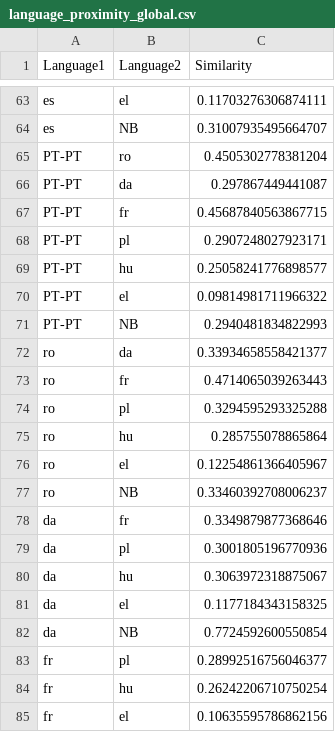
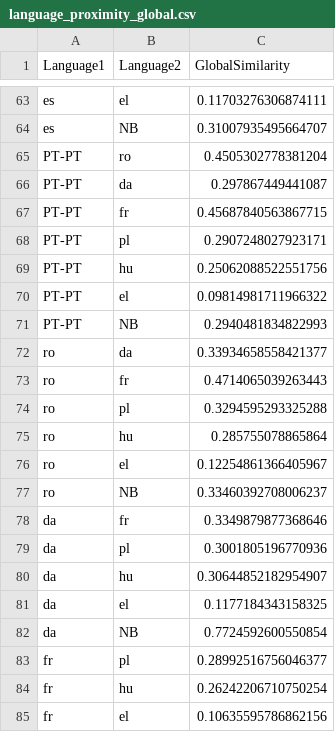
Before and after one commit to oliwiapietka/LanguageProximityAnalysis, a CSV file: data/language_proximity_global.csv, drawn as a sheet; only a part is shown, gaps mark what is left out; the diff covers the shown part only.

```diff
--- a/data/language_proximity_global.csv
+++ b/data/language_proximity_global.csv
@@ -1 +1 @@
-Language1,Language2,Similarity
+Language1,Language2,GlobalSimilarity
@@ -68,3 +68,3 @@ PT-PT,fr,0.45687840563867715
 PT-PT,pl,0.2907248027923171
-PT-PT,hu,0.25058241776898577
+PT-PT,hu,0.25062088522551756
 PT-PT,el,0.09814981711966322
@@ -79,3 +79,3 @@ da,fr,0.3349879877368646
 da,pl,0.3001805196770936
-da,hu,0.3063972318875067
+da,hu,0.30644852182954907
 da,el,0.1177184343158325
```
Also changed, not shown: 15 edited cells elsewhere in this file, data/language_communities.csv, data/language_proximity_by_topic.csv.
